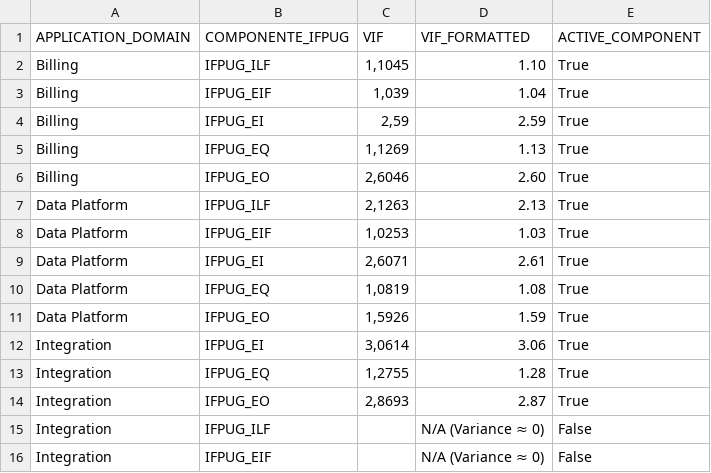
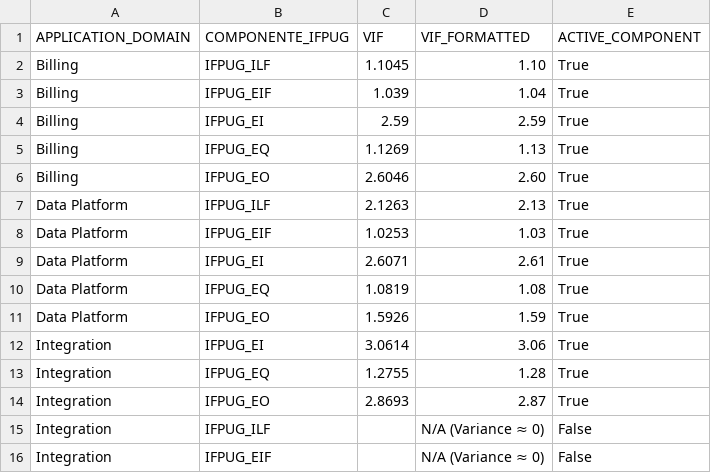
Before and after one commit to ClaudioAntonelli/Functional-Structural-Signature-Model, a CSV file: quality/U02_01_vif_analysis.csv, drawn as a sheet.

```diff
--- a/quality/U02_01_vif_analysis.csv
+++ b/quality/U02_01_vif_analysis.csv
@@ -1,15 +1,15 @@
 APPLICATION_DOMAIN;COMPONENTE_IFPUG;VIF;VIF_FORMATTED;ACTIVE_COMPONENT
-Billing;IFPUG_ILF;1,1045;1.10;True
-Billing;IFPUG_EIF;1,039;1.04;True
-Billing;IFPUG_EI;2,59;2.59;True
-Billing;IFPUG_EQ;1,1269;1.13;True
-Billing;IFPUG_EO;2,6046;2.60;True
-Data Platform;IFPUG_ILF;2,1263;2.13;True
-Data Platform;IFPUG_EIF;1,0253;1.03;True
-Data Platform;IFPUG_EI;2,6071;2.61;True
-Data Platform;IFPUG_EQ;1,0819;1.08;True
-Data Platform;IFPUG_EO;1,5926;1.59;True
-Integration;IFPUG_EI;3,0614;3.06;True
-Integration;IFPUG_EQ;1,2755;1.28;True
-Integration;IFPUG_EO;2,8693;2.87;True
+Billing;IFPUG_ILF;1.1045;1.10;True
+Billing;IFPUG_EIF;1.039;1.04;True
+Billing;IFPUG_EI;2.59;2.59;True
+Billing;IFPUG_EQ;1.1269;1.13;True
+Billing;IFPUG_EO;2.6046;2.60;True
+Data Platform;IFPUG_ILF;2.1263;2.13;True
+Data Platform;IFPUG_EIF;1.0253;1.03;True
+Data Platform;IFPUG_EI;2.6071;2.61;True
+Data Platform;IFPUG_EQ;1.0819;1.08;True
+Data Platform;IFPUG_EO;1.5926;1.59;True
+Integration;IFPUG_EI;3.0614;3.06;True
+Integration;IFPUG_EQ;1.2755;1.28;True
+Integration;IFPUG_EO;2.8693;2.87;True
 Integration;IFPUG_ILF;;N/A (Variance ≈ 0);False
```
Also changed, not shown: quality/U02_01_beta_bootstrap_1000.csv, quality/U02_01_beta_ols_analysis.csv, 20 other files.
